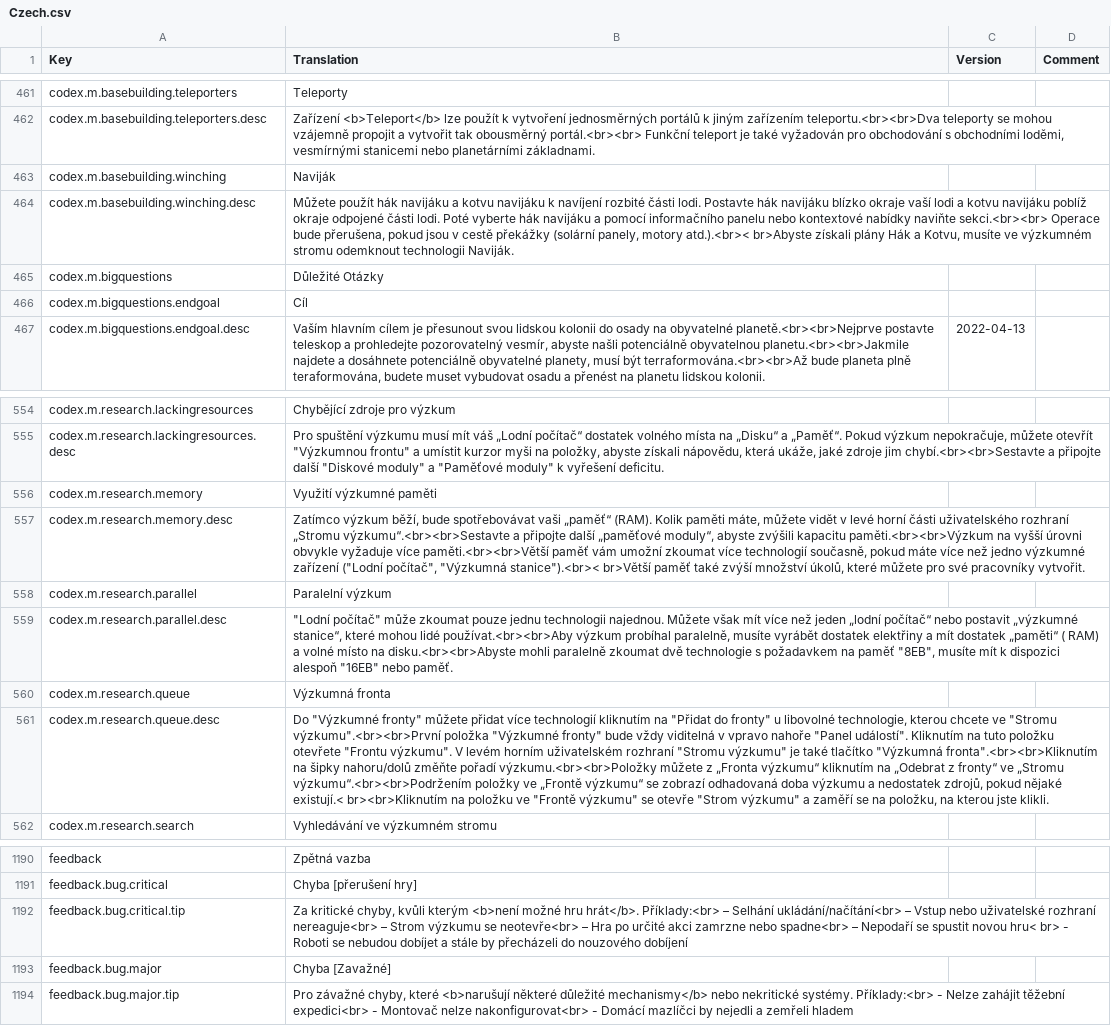
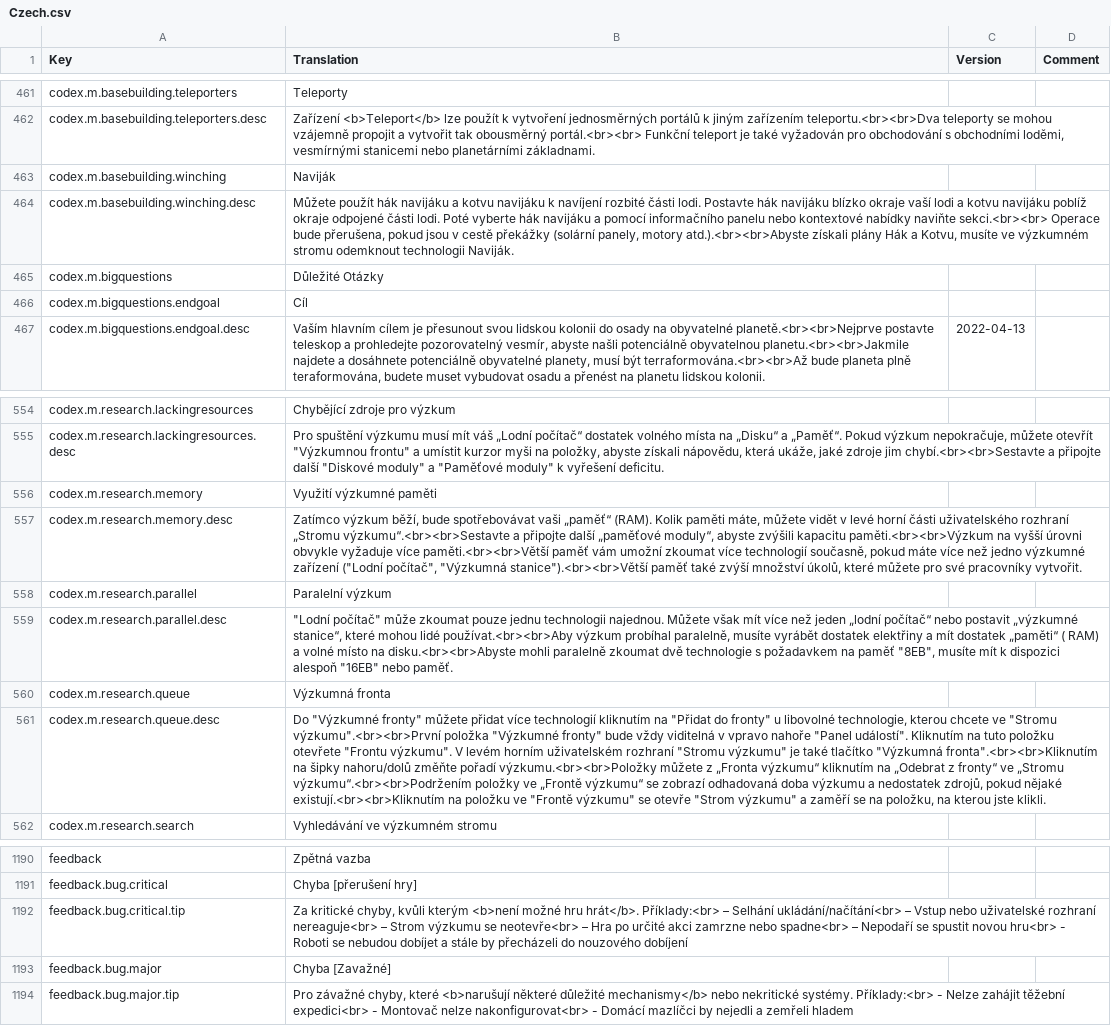
Before and after one commit to kodolinija/stardeus-translations, a CSV file: Translations/Czech.csv, drawn as a sheet; only a part is shown, gaps mark what is left out; the diff names each change by its address in the sheet, - before the commit and + after, or states it on an @@ line.

```diff
--- a/Translations/Czech.csv
+++ b/Translations/Czech.csv
-B464 (Translation): …panely, motory atd.).<br>< br>Abyste získali plány…
+B464 (Translation): …panely, motory atd.).<br><br>Abyste získali plány…
-B557 (Translation): …počítač", "Výzkumná stanice").<br>< br>Větší paměť také…
+B557 (Translation): …počítač", "Výzkumná stanice").<br><br>Větší paměť také…
-B561 (Translation): …pokud nějaké existují.< br><br>Kliknutím na položku…
+B561 (Translation): …pokud nějaké existují.<br><br>Kliknutím na položku…
-B1192 (Translation): …spustit novou hru< br> - Roboti…
+B1192 (Translation): …spustit novou hru<br> - Roboti…
```
Also changed, not shown: Translations/French.csv, Translations/German.csv, 2 other files.
